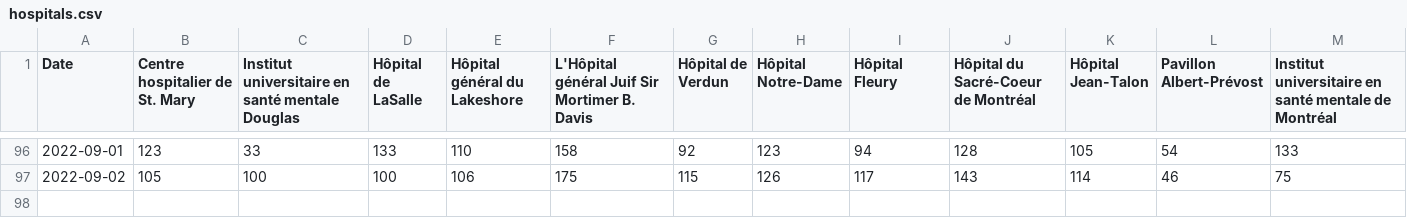
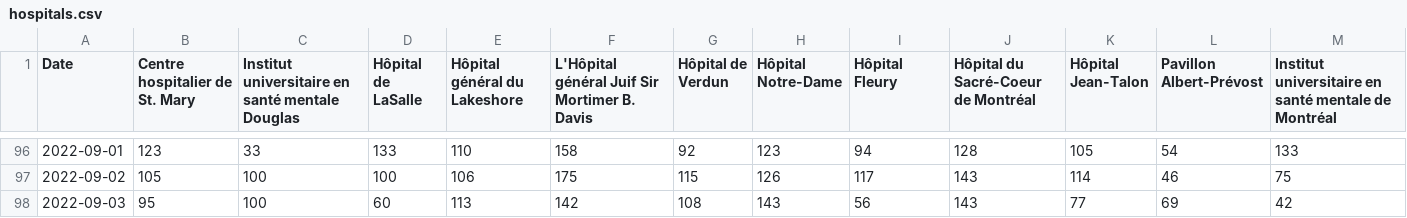
Before and after one commit to jlomako/hospital-occupancy-tracker, a CSV file: data/hospitals.csv, drawn as a sheet; only a part is shown, gaps mark what is left out; rows hold the shown columns only; the diff names each change by its address in the sheet, - before the commit and + after, or states it on an @@ line.

```diff
--- a/data/hospitals.csv
+++ b/data/hospitals.csv
+row 98: 2022-09-03 | 95 | 100 | 60 | 113 | 142 | 108 | 143 | 56 | 143 | 77 | 69 | 42
```
Also changed, not shown: 2 other files.
